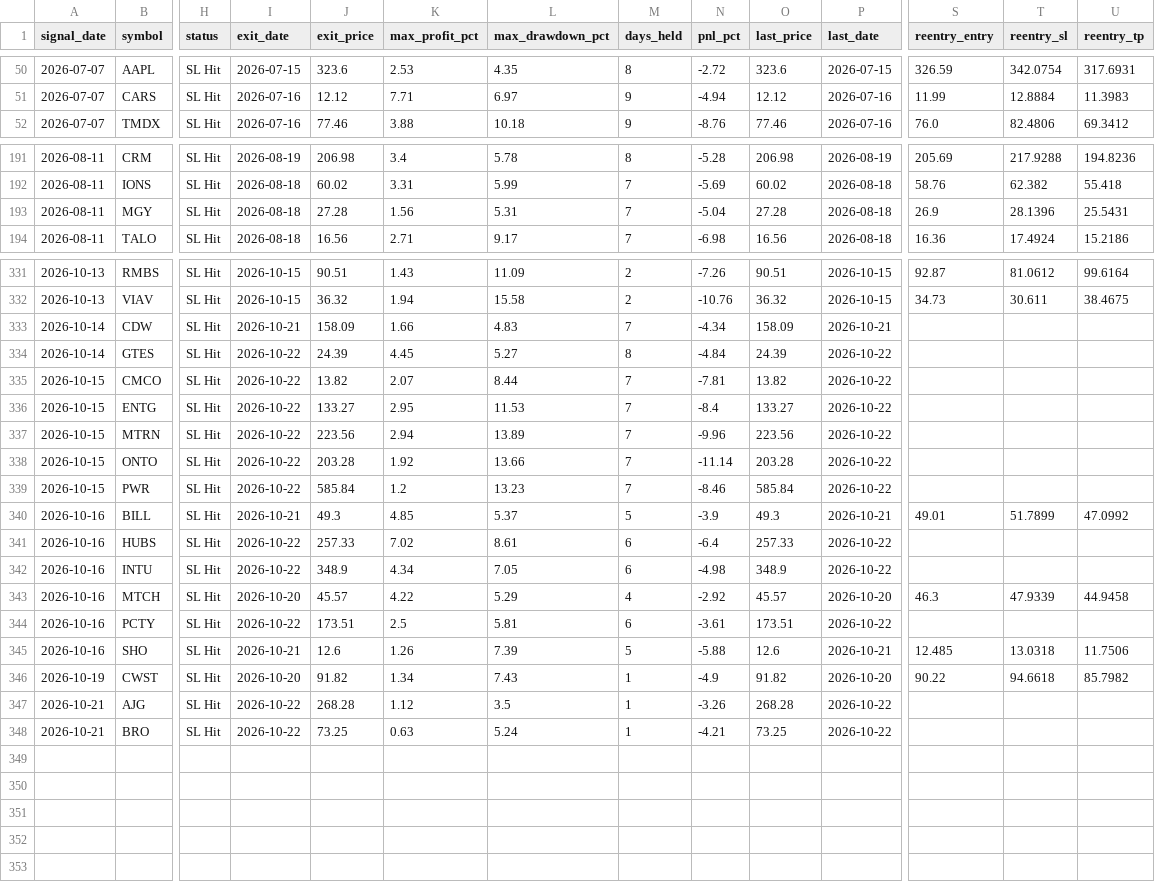
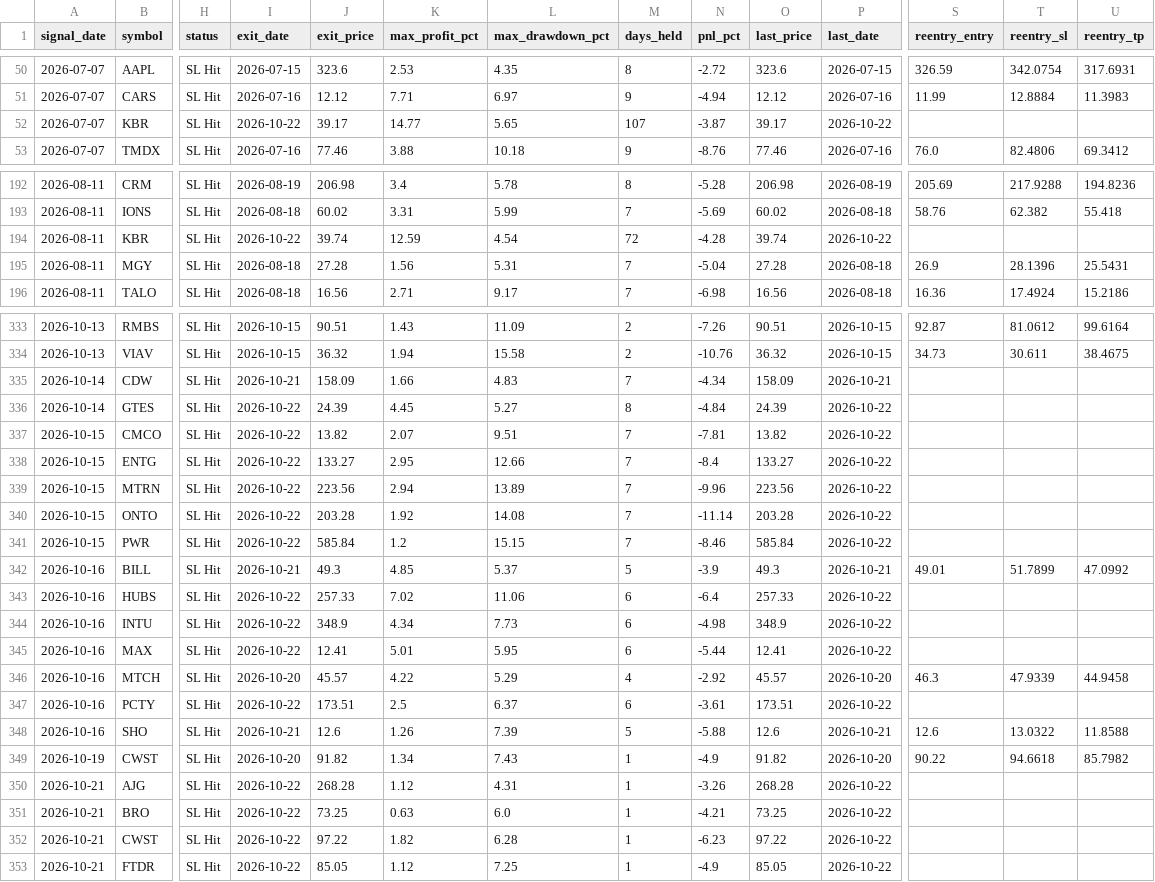
Before and after one commit to faizjio7011-code/checking-trade-signals, a CSV file: report/sl_hit.csv, drawn as a sheet; only a part is shown, gaps mark what is left out; addresses are those after the commit; rows hold the shown columns only; the diff covers the shown part only; the diff names each change by its address in the sheet, - before the commit and + after, or states it on an @@ line.

```diff
--- a/report/sl_hit.csv
+++ b/report/sl_hit.csv
+row 52: 2026-07-07 | KBR | SL Hit | 2026-10-22 | 39.17 | 14.77 | 5.65 | 107 | -3.87 | 39.17 | 2026-10-22
+row 194: 2026-08-11 | KBR | SL Hit | 2026-10-22 | 39.74 | 12.59 | 4.54 | 72 | -4.28 | 39.74 | 2026-10-22
-L337 (max_drawdown_pct): 8.44
+L337 (max_drawdown_pct): 9.51
-L338 (max_drawdown_pct): 11.53
+L338 (max_drawdown_pct): 12.66
-L340 (max_drawdown_pct): 13.66
+L340 (max_drawdown_pct): 14.08
-L341 (max_drawdown_pct): 13.23
+L341 (max_drawdown_pct): 15.15
-L343 (max_drawdown_pct): 8.61
+L343 (max_drawdown_pct): 11.06
-L344 (max_drawdown_pct): 7.05
+L344 (max_drawdown_pct): 7.73
+row 345: 2026-10-16 | MAX | SL Hit | 2026-10-22 | 12.41 | 5.01 | 5.95 | 6 | -5.44 | 12.41 | 2026-10-22
-L347 (max_drawdown_pct): 5.81
+L347 (max_drawdown_pct): 6.37
-S348 (reentry_entry): 12.485
+S348 (reentry_entry): 12.6
-T348 (reentry_sl): 13.0318
+T348 (reentry_sl): 13.0322
-U348 (reentry_tp): 11.7506
+U348 (reentry_tp): 11.8588
-L350 (max_drawdown_pct): 3.5
+L350 (max_drawdown_pct): 4.31
-L351 (max_drawdown_pct): 5.24
+L351 (max_drawdown_pct): 6.0
+row 352: 2026-10-21 | CWST | SL Hit | 2026-10-22 | 97.22 | 1.82 | 6.28 | 1 | -6.23 | 97.22 | 2026-10-22
+row 353: 2026-10-21 | FTDR | SL Hit | 2026-10-22 | 85.05 | 1.12 | 7.25 | 1 | -4.9 | 85.05 | 2026-10-22
```
Also changed, not shown: 20 edited cells elsewhere in this file, report/reentry.csv, report/trade_performance.csv, 7 other files.
